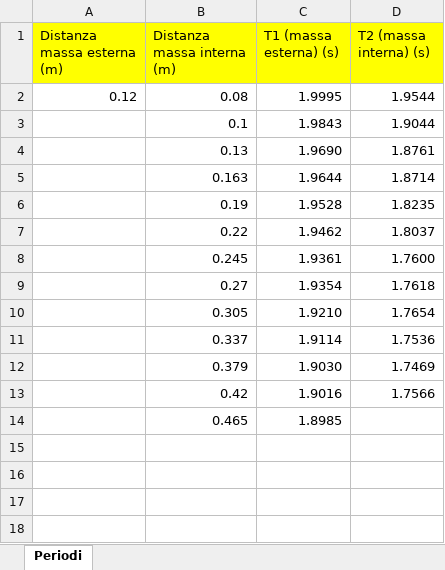
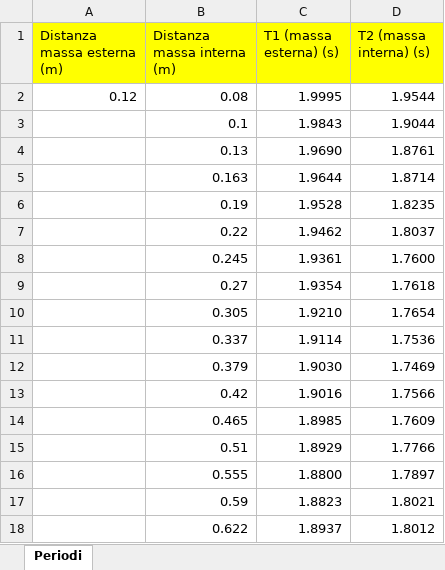
Before and after one commit to matteodeclich/Esperienze-in-laboratorio, an Excel workbook: Kater.xlsx, sheet Periodi, drawn as a sheet; values as stored, in another font and other column widths than the file's, no borders; the diff names each change by its address in the sheet, - before the commit and + after, or states it on an @@ line.

Commit message:
Aggiornamento file excel

```diff
--- a/Kater.xlsx (sheet Periodi)
+++ b/Kater.xlsx (sheet Periodi)
-D14 (T2 (massa interna) (s)): (empty)
+D14 (T2 (massa interna) (s)): 1.7609
+row 15:  | 0.51 | 1.8929 | 1.7766
+row 16:  | 0.555 | 1.8800 | 1.7897
+row 17:  | 0.59 | 1.8823 | 1.8021
+row 18:  | 0.622 | 1.8937 | 1.8012
```
